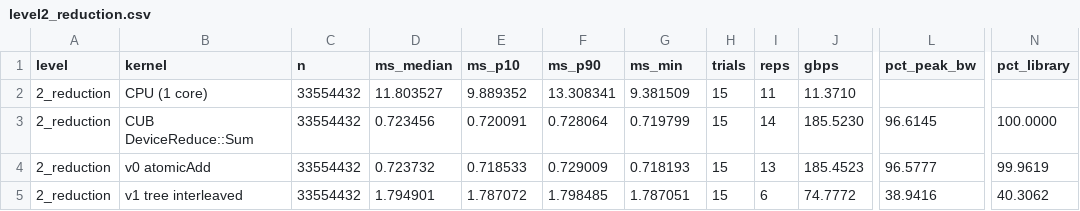
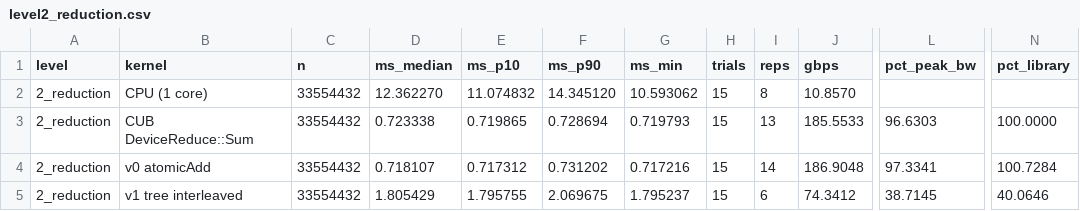
Before and after one commit to Das72K/cuda-kernels-lab, a CSV file: results/raw/level2_reduction.csv, drawn as a sheet; only a part is shown, gaps mark what is left out; the diff covers the shown part only; the diff names each change by its address in the sheet, - before the commit and + after, or states it on an @@ line.

```diff
--- a/results/raw/level2_reduction.csv
+++ b/results/raw/level2_reduction.csv
-D2 (ms_median): 11.803527
+D2 (ms_median): 12.362270
-E2 (ms_p10): 9.889352
+E2 (ms_p10): 11.074832
-F2 (ms_p90): 13.308341
+F2 (ms_p90): 14.345120
-G2 (ms_min): 9.381509
+G2 (ms_min): 10.593062
-I2 (reps): 11
+I2 (reps): 8
-J2 (gbps): 11.3710
+J2 (gbps): 10.8570
-D3 (ms_median): 0.723456
+D3 (ms_median): 0.723338
-E3 (ms_p10): 0.720091
+E3 (ms_p10): 0.719865
-F3 (ms_p90): 0.728064
+F3 (ms_p90): 0.728694
-G3 (ms_min): 0.719799
+G3 (ms_min): 0.719793
-I3 (reps): 14
+I3 (reps): 13
-J3 (gbps): 185.5230
+J3 (gbps): 185.5533
-L3 (pct_peak_bw): 96.6145
+L3 (pct_peak_bw): 96.6303
-D4 (ms_median): 0.723732
+D4 (ms_median): 0.718107
-E4 (ms_p10): 0.718533
+E4 (ms_p10): 0.717312
-F4 (ms_p90): 0.729009
+F4 (ms_p90): 0.731202
-G4 (ms_min): 0.718193
+G4 (ms_min): 0.717216
-I4 (reps): 13
+I4 (reps): 14
-J4 (gbps): 185.4523
+J4 (gbps): 186.9048
-L4 (pct_peak_bw): 96.5777
+L4 (pct_peak_bw): 97.3341
-N4 (pct_library): 99.9619
+N4 (pct_library): 100.7284
-D5 (ms_median): 1.794901
+D5 (ms_median): 1.805429
-E5 (ms_p10): 1.787072
+E5 (ms_p10): 1.795755
-F5 (ms_p90): 1.798485
+F5 (ms_p90): 2.069675
-G5 (ms_min): 1.787051
+G5 (ms_min): 1.795237
-J5 (gbps): 74.7772
+J5 (gbps): 74.3412
-L5 (pct_peak_bw): 38.9416
+L5 (pct_peak_bw): 38.7145
-N5 (pct_library): 40.3062
+N5 (pct_library): 40.0646
```
Also changed, not shown: 29 edited cells elsewhere in this file, 10 other files.
